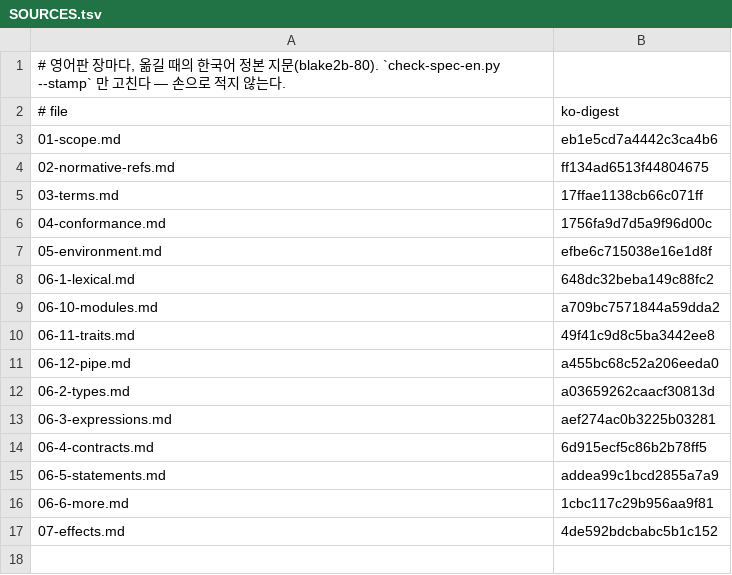
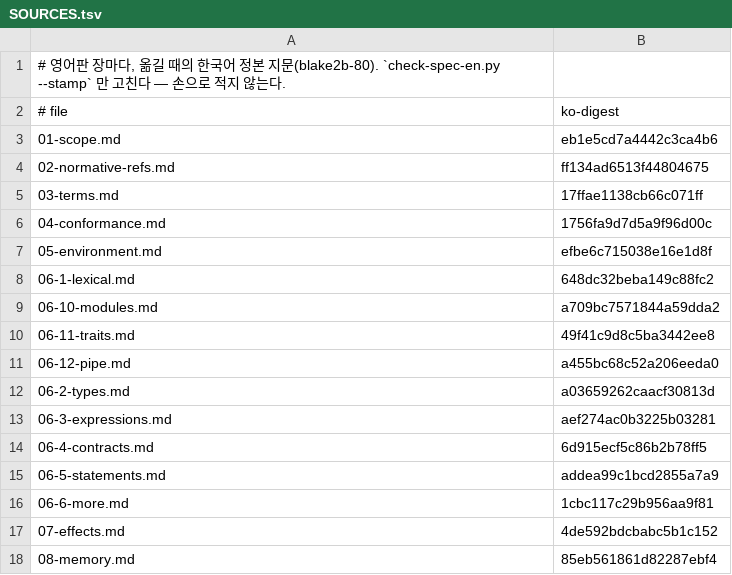
Before and after one commit to rubidus-api/lowent_lang, a TSV file: docs/spec/canon-en/SOURCES.tsv, drawn as a sheet; the diff names each change by its address in the sheet, - before the commit and + after, or states it on an @@ line.

Commit message:
Spec English edition: chapter 8 (memory and ownership)
Work: W-20261109-1103
Refs: none

```diff
--- a/docs/spec/canon-en/SOURCES.tsv
+++ b/docs/spec/canon-en/SOURCES.tsv
+row 18: 08-memory.md | 85eb561861d82287ebf4
```
Also changed, not shown: 1 other file.
